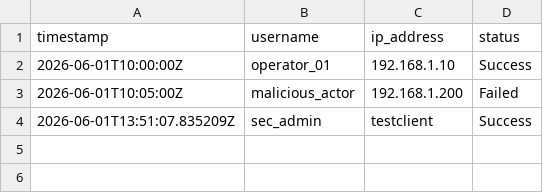
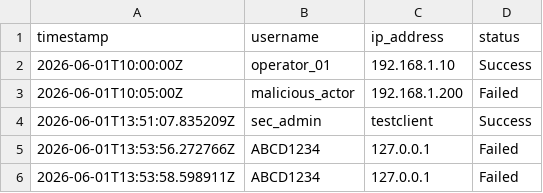
Before and after one commit to AmitKumarMaurya92/IntelliSecure, a CSV file: logs/login_logs.csv, drawn as a sheet.

```diff
--- a/logs/login_logs.csv
+++ b/logs/login_logs.csv
@@ -4 +4,3 @@ timestamp,username,ip_address,status
 2026-06-01T13:51:07.835209Z,sec_admin,testclient,Success
+2026-06-01T13:53:56.272766Z,ABCD1234,127.0.0.1,Failed
+2026-06-01T13:53:58.598911Z,ABCD1234,127.0.0.1,Failed
```
Also changed, not shown: 3 other files.
